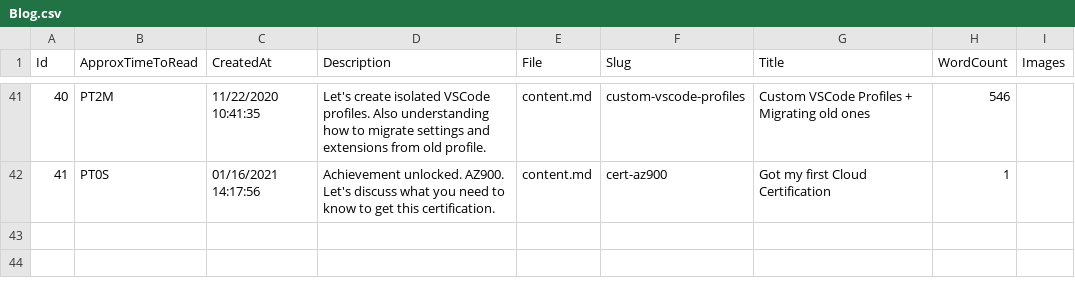
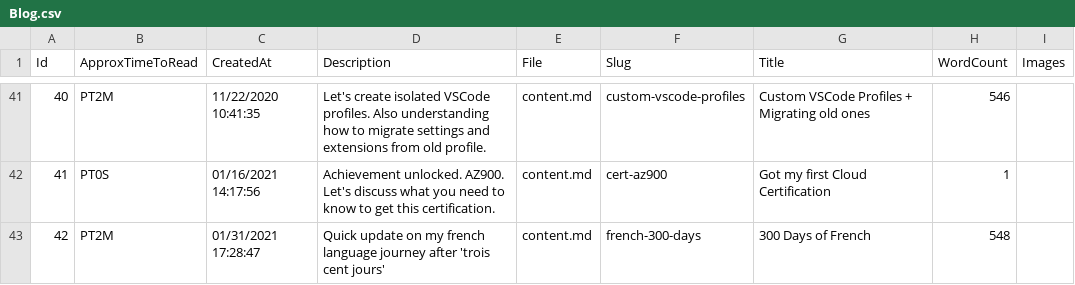
Before and after one commit to mrsauravsahu/DEPRECATED-mrsauravsahu.github.io, a CSV file: store/Blog.csv, drawn as a sheet; only a part is shown, gaps mark what is left out; the diff names each change by its address in the sheet, - before the commit and + after, or states it on an @@ line.

Commit message:
feat: add new blog post - french 300 days update (#144)

```diff
--- a/store/Blog.csv
+++ b/store/Blog.csv
+row 43: 42 | PT2M | 01/31/2021 17:28:47 | Quick update on my french language journey after 'trois cent jours' | content.md | french-300-days | 300 Days of French | 548
```
Also changed, not shown: 1 other file.
